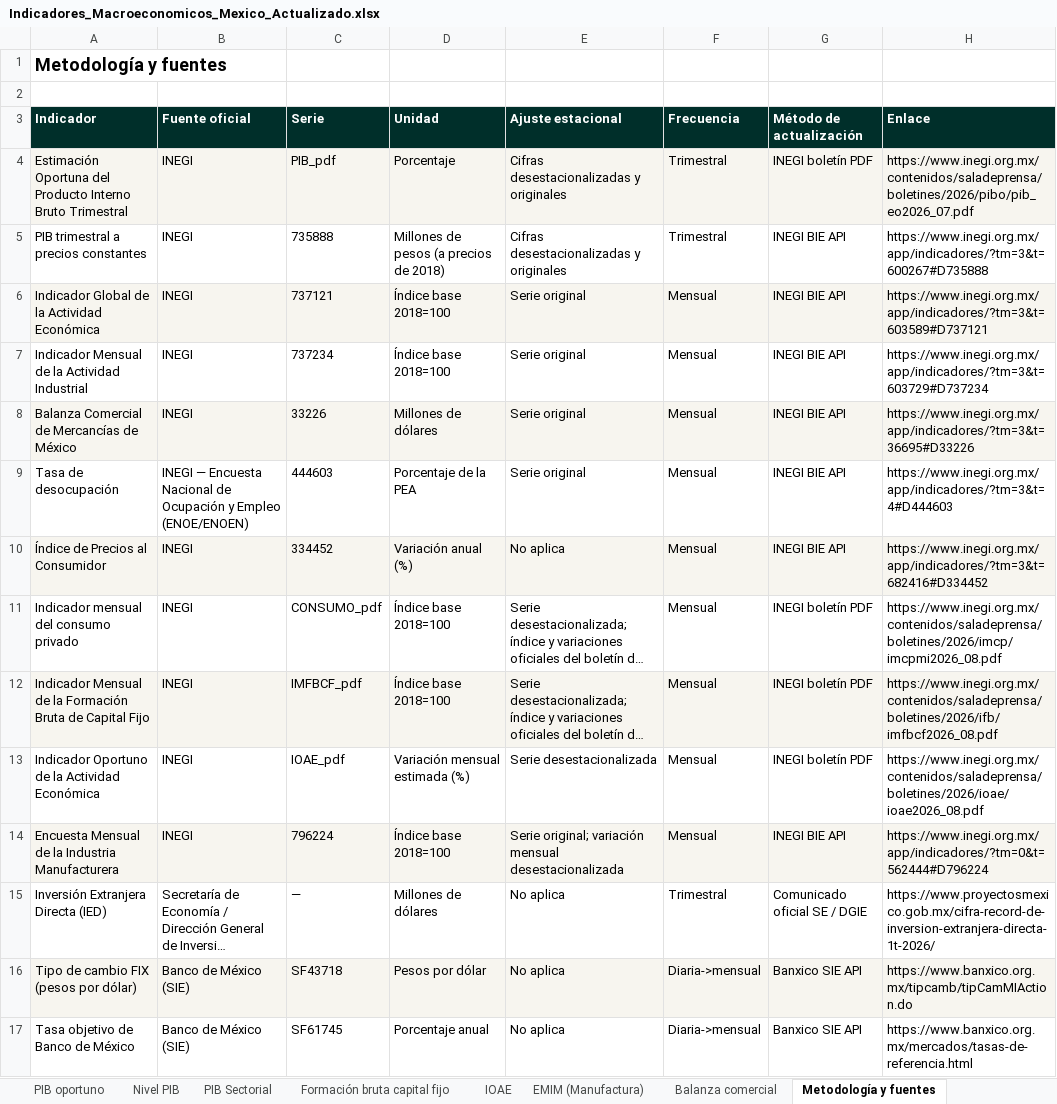
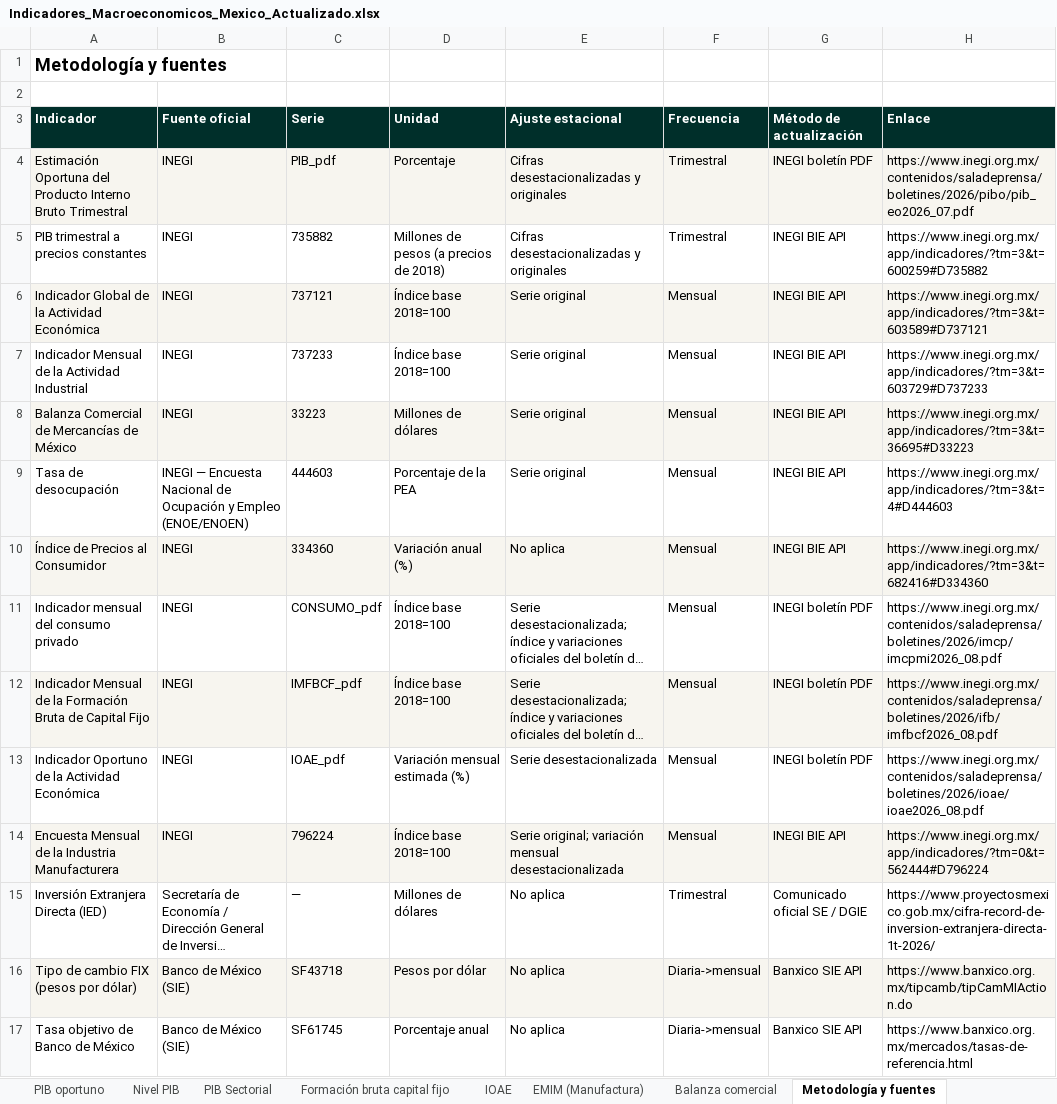
Before and after one commit to luisbuendiag/Indicadores_macroeconomicos_Mex, an Excel workbook: downloads/Indicadores_Macroeconomicos_Mexico_Actualizado.xlsx, sheet Metodología y fuentes, drawn as a sheet; only a part is shown; long unchanged cells end in …; values as stored, in another font and other column widths than the file's, no borders; the diff names each change by its address in the sheet, - before the commit and + after, or states it on an @@ line.

```diff
--- a/downloads/Indicadores_Macroeconomicos_Mexico_Actualizado.xlsx (sheet Metodología y fuentes)
+++ b/downloads/Indicadores_Macroeconomicos_Mexico_Actualizado.xlsx (sheet Metodología y fuentes)
-C5 (Serie): 735888
+C5 (Serie): 735882
-H5 (Enlace): https://www.inegi.org.mx/app/indicadores/?tm=3&t=600267#D735888
+H5 (Enlace): https://www.inegi.org.mx/app/indicadores/?tm=3&t=600259#D735882
-C7 (Serie): 737234
+C7 (Serie): 737233
-H7 (Enlace): https://www.inegi.org.mx/app/indicadores/?tm=3&t=603729#D737234
+H7 (Enlace): https://www.inegi.org.mx/app/indicadores/?tm=3&t=603729#D737233
-C8 (Serie): 33226
+C8 (Serie): 33223
-H8 (Enlace): https://www.inegi.org.mx/app/indicadores/?tm=3&t=36695#D33226
+H8 (Enlace): https://www.inegi.org.mx/app/indicadores/?tm=3&t=36695#D33223
-C10 (Serie): 334452
+C10 (Serie): 334360
-H10 (Enlace): https://www.inegi.org.mx/app/indicadores/?tm=3&t=682416#D334452
+H10 (Enlace): https://www.inegi.org.mx/app/indicadores/?tm=3&t=682416#D334360
```
Also changed, not shown: sheet Control de actualizaciones, sheet Síntesis de coyuntura, downloads/indicadores/BCMM/BCMM_datos.xlsx, downloads/indicadores/CONSUMO/CONSUMO_datos.xlsx, 20 other files.
